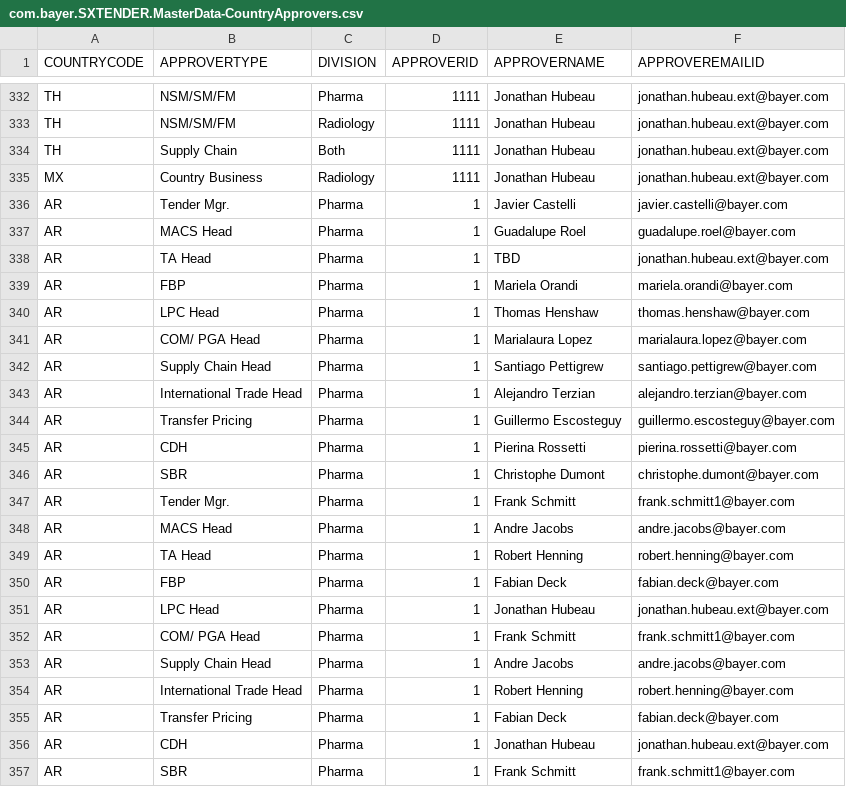
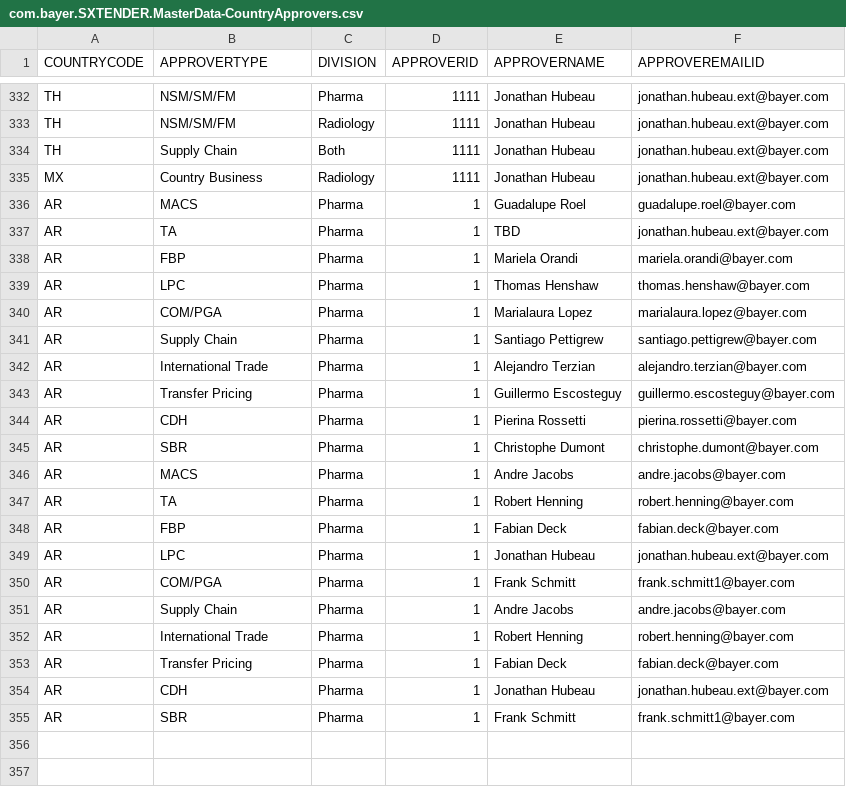
Before and after one commit to mandar-velankar/TNDR_FAST_BACKEND, a CSV file: db/csv/com.bayer.SXTENDER.MasterData-CountryApprovers.csv, drawn as a sheet; only a part is shown, gaps mark what is left out; removed rows and columns are numbered as before the commit, all else as after; the diff names each change by its address in the sheet, - before the commit and + after, or states it on an @@ line.

Commit message:
Argentina ApproverTypes and CountryApprovers

```diff
--- a/db/csv/com.bayer.SXTENDER.MasterData-CountryApprovers.csv
+++ b/db/csv/com.bayer.SXTENDER.MasterData-CountryApprovers.csv
-row 336: AR | Tender Mgr. | Pharma | 1 | Javier Castelli | javier.castelli@bayer.com
-B336 (APPROVERTYPE): MACS Head
+B336 (APPROVERTYPE): MACS
-B337 (APPROVERTYPE): TA Head
+B337 (APPROVERTYPE): TA
-B339 (APPROVERTYPE): LPC Head
+B339 (APPROVERTYPE): LPC
-B340 (APPROVERTYPE): COM/ PGA Head
+B340 (APPROVERTYPE): COM/PGA
-B341 (APPROVERTYPE): Supply Chain Head
+B341 (APPROVERTYPE): Supply Chain
-B342 (APPROVERTYPE): International Trade Head
+B342 (APPROVERTYPE): International Trade
-row 347: AR | Tender Mgr. | Pharma | 1 | Frank Schmitt | frank.schmitt1@bayer.com
-B346 (APPROVERTYPE): MACS Head
+B346 (APPROVERTYPE): MACS
-B347 (APPROVERTYPE): TA Head
+B347 (APPROVERTYPE): TA
-B349 (APPROVERTYPE): LPC Head
+B349 (APPROVERTYPE): LPC
-B350 (APPROVERTYPE): COM/ PGA Head
+B350 (APPROVERTYPE): COM/PGA
-B351 (APPROVERTYPE): Supply Chain Head
+B351 (APPROVERTYPE): Supply Chain
-B352 (APPROVERTYPE): International Trade Head
+B352 (APPROVERTYPE): International Trade
```
Also changed, not shown: 1 other file.
